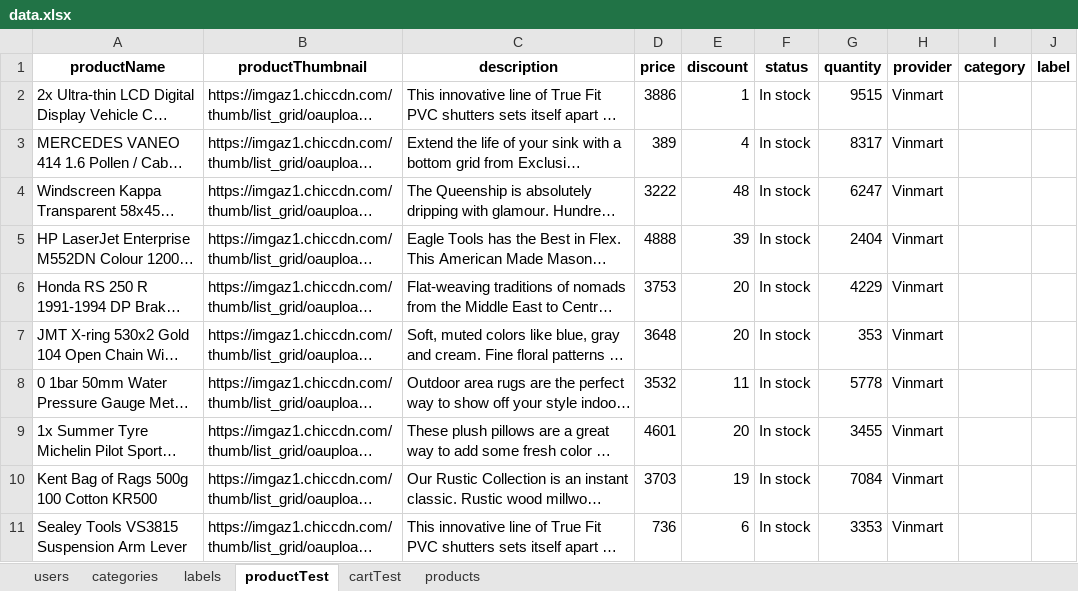
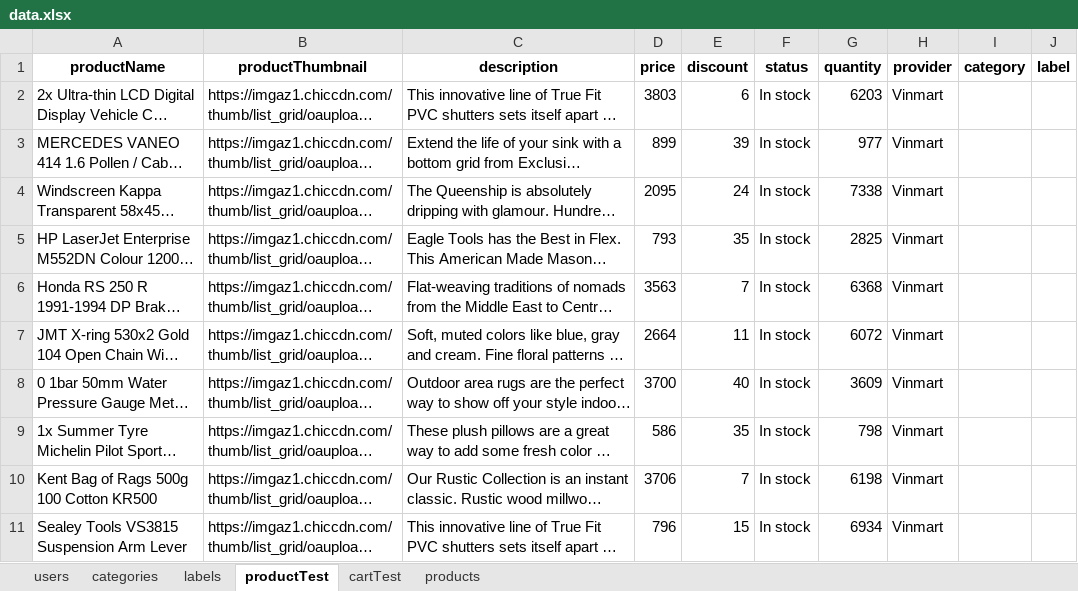
Before and after one commit to conganh649/team-be, an Excel workbook: server/seeders/data.xlsx, sheet productTest, drawn as a sheet; only a part is shown; long unchanged cells end in …; values as stored, in another font and other column widths than the file's, no borders; the diff covers the shown part only; the diff names each change by its address in the sheet, - before the commit and + after, or states it on an @@ line.

Commit message:
Fix product API

```diff
--- a/server/seeders/data.xlsx (sheet productTest)
+++ b/server/seeders/data.xlsx (sheet productTest)
-D2 (price): 3886
+D2 (price): 3803
-E2 (discount): 1
+E2 (discount): 6
-G2 (quantity): 9515
+G2 (quantity): 6203
-D3 (price): 389
+D3 (price): 899
-E3 (discount): 4
+E3 (discount): 39
-G3 (quantity): 8317
+G3 (quantity): 977
-D4 (price): 3222
+D4 (price): 2095
-E4 (discount): 48
+E4 (discount): 24
-G4 (quantity): 6247
+G4 (quantity): 7338
-D5 (price): 4888
+D5 (price): 793
-E5 (discount): 39
+E5 (discount): 35
-G5 (quantity): 2404
+G5 (quantity): 2825
-D6 (price): 3753
+D6 (price): 3563
-E6 (discount): 20
+E6 (discount): 7
-G6 (quantity): 4229
+G6 (quantity): 6368
-D7 (price): 3648
+D7 (price): 2664
-E7 (discount): 20
+E7 (discount): 11
-G7 (quantity): 353
+G7 (quantity): 6072
-D8 (price): 3532
+D8 (price): 3700
-E8 (discount): 11
+E8 (discount): 40
-G8 (quantity): 5778
+G8 (quantity): 3609
-D9 (price): 4601
+D9 (price): 586
-E9 (discount): 20
+E9 (discount): 35
-G9 (quantity): 3455
+G9 (quantity): 798
-D10 (price): 3703
+D10 (price): 3706
-E10 (discount): 19
+E10 (discount): 7
-G10 (quantity): 7084
+G10 (quantity): 6198
-D11 (price): 736
+D11 (price): 796
-E11 (discount): 6
+E11 (discount): 15
-G11 (quantity): 3353
+G11 (quantity): 6934
```
Also changed, not shown: 395 edited cells elsewhere in this sheet, sheet products, sheet users, sheet cartTest, 2 other files.
